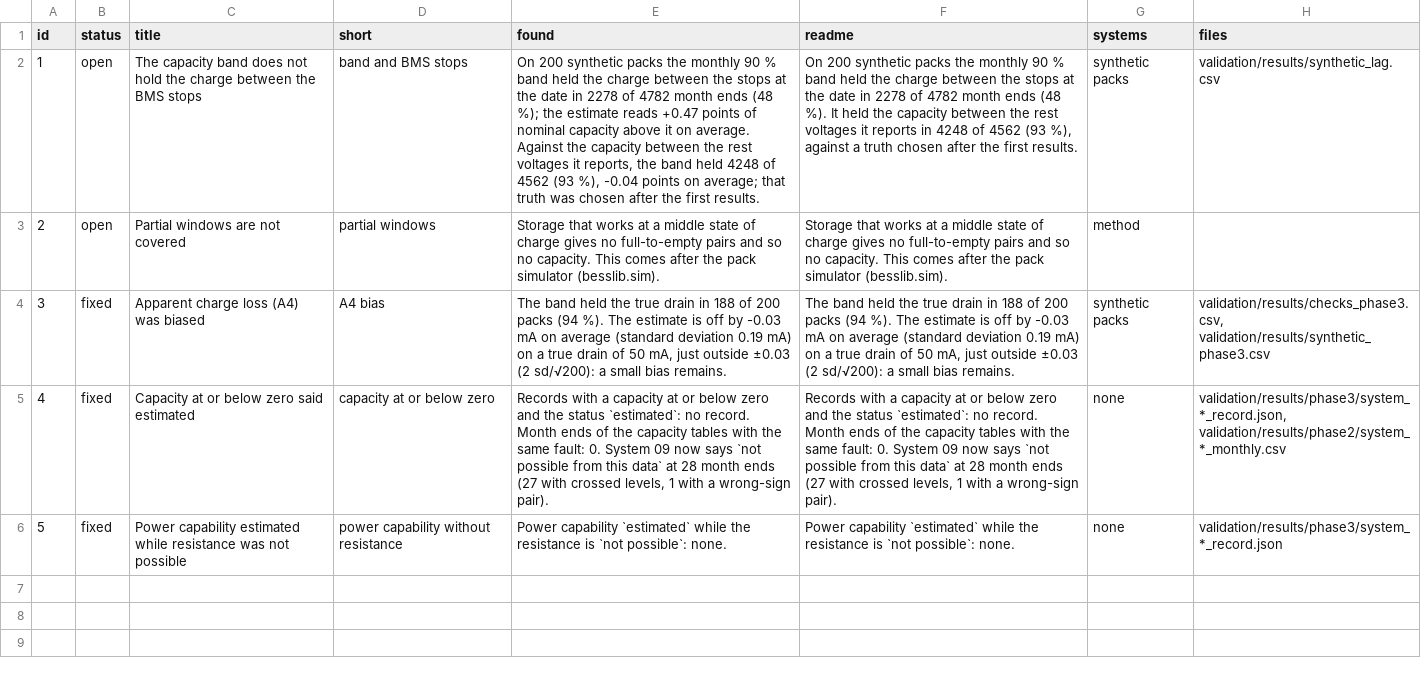
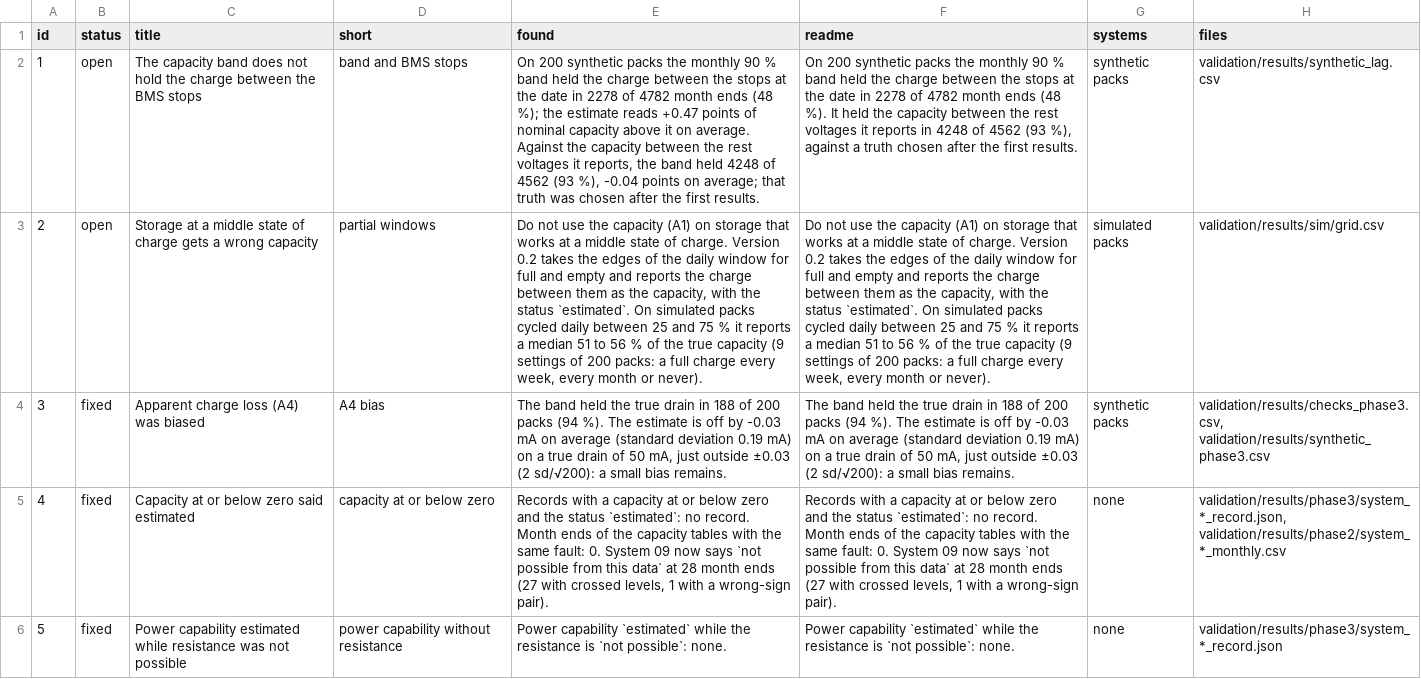
Before and after one commit to GhonAI/besslib, a CSV file: validation/results/limits.csv, drawn as a sheet; the diff names each change by its address in the sheet, - before the commit and + after, or states it on an @@ line.

Commit message:
Mid-range storage limit corrected from the simulator results: README, limits, docs/02 and docs/05 say version 0.2 reports a wrong capacity there instead of refusing

```diff
--- a/validation/results/limits.csv
+++ b/validation/results/limits.csv
-C3 (title): Partial windows are not covered
+C3 (title): Storage at a middle state of charge gets a wrong capacity
-E3 (found): Storage that works at a middle state of charge gives no full-to-empty pairs and so no capacity. This comes after the pack simulator (besslib.sim).
+E3 (found): Do not use the capacity (A1) on storage that works at a middle state of charge. Version 0.2 takes the edges of the daily window for full and empty and reports the charge between them as the capacity, with the status `estimated`. On simulated packs cycled daily between 25 and 75 % it reports a median 51 to 56 % of the true capacity (9 settings of 200 packs: a full charge every week, every month or never).
-F3 (readme): Storage that works at a middle state of charge gives no full-to-empty pairs and so no capacity. This comes after the pack simulator (besslib.sim).
+F3 (readme): Do not use the capacity (A1) on storage that works at a middle state of charge. Version 0.2 takes the edges of the daily window for full and empty and reports the charge between them as the capacity, with the status `estimated`. On simulated packs cycled daily between 25 and 75 % it reports a median 51 to 56 % of the true capacity (9 settings of 200 packs: a full charge every week, every month or never).
-G3 (systems): method
+G3 (systems): simulated packs
-H3 (files): (empty)
+H3 (files): validation/results/sim/grid.csv
```
Also changed, not shown: 7 other files.
